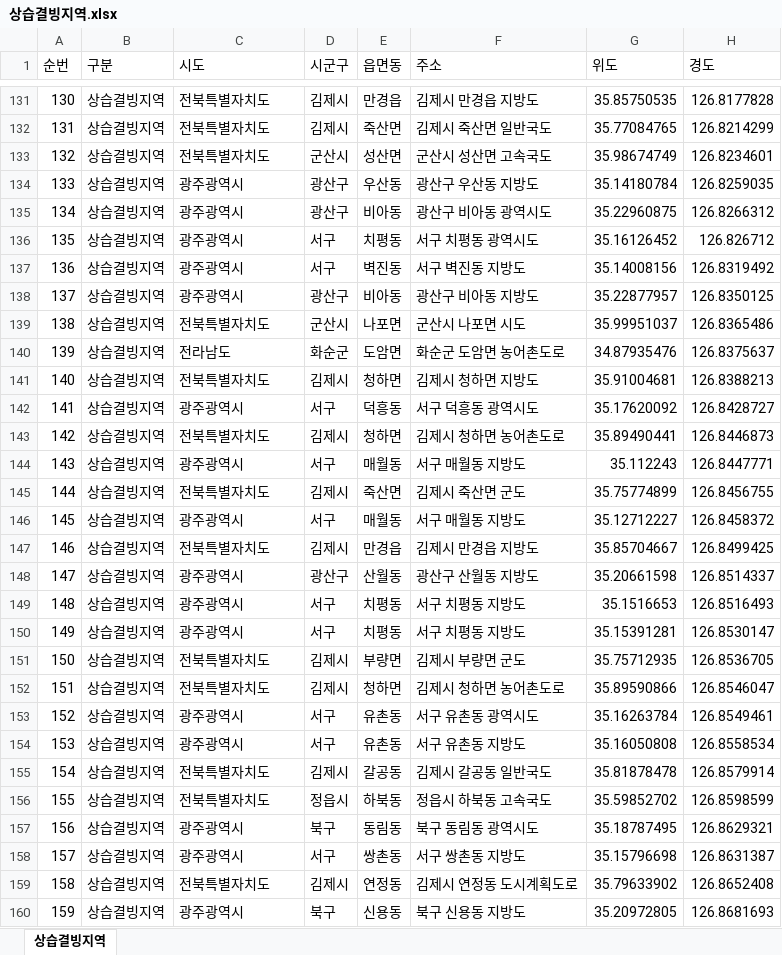
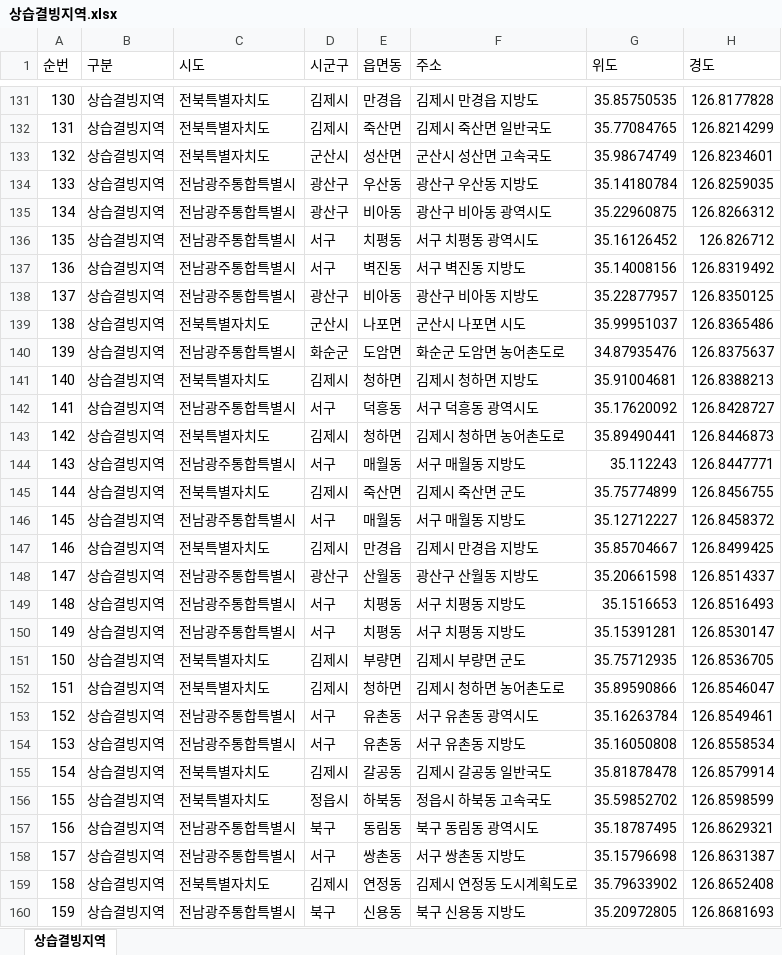
Before and after one commit to longtermcare0240-web/risk, an Excel workbook: 상습결빙지역.xlsx, sheet 상습결빙지역, drawn as a sheet; only a part is shown, gaps mark what is left out; values as stored, in another font and other column widths than the file's, no borders; the diff covers the shown part only; the diff names each change by its address in the sheet, - before the commit and + after, or states it on an @@ line.

```diff
--- a/상습결빙지역.xlsx (sheet 상습결빙지역)
+++ b/상습결빙지역.xlsx (sheet 상습결빙지역)
-C134:C138 (시도): 광주광역시
+C134:C138 (시도): 전남광주통합특별시
-C140 (시도): 전라남도
+C140 (시도): 전남광주통합특별시
-C142 (시도): 광주광역시
+C142 (시도): 전남광주통합특별시
-C144 (시도): 광주광역시
+C144 (시도): 전남광주통합특별시
-C146 (시도): 광주광역시
+C146 (시도): 전남광주통합특별시
-C148:C150 (시도): 광주광역시
+C148:C150 (시도): 전남광주통합특별시
-C153:C154 (시도): 광주광역시
+C153:C154 (시도): 전남광주통합특별시
-C157:C158 (시도): 광주광역시
+C157:C158 (시도): 전남광주통합특별시
-C160 (시도): 광주광역시
+C160 (시도): 전남광주통합특별시
```
Also changed, not shown: 185 edited cells elsewhere in this sheet, 공중화장실.xlsx, 교통사고위험지역.xlsx, 2 other files.
